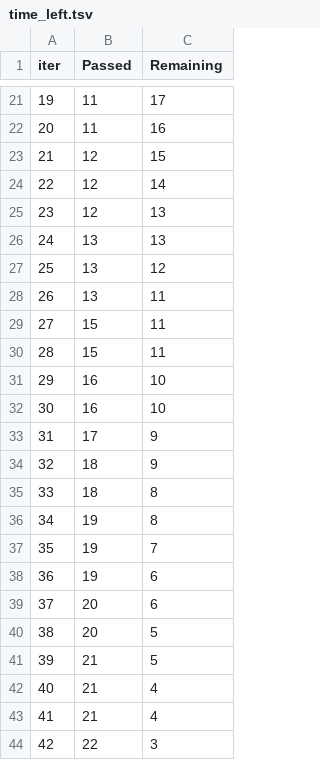
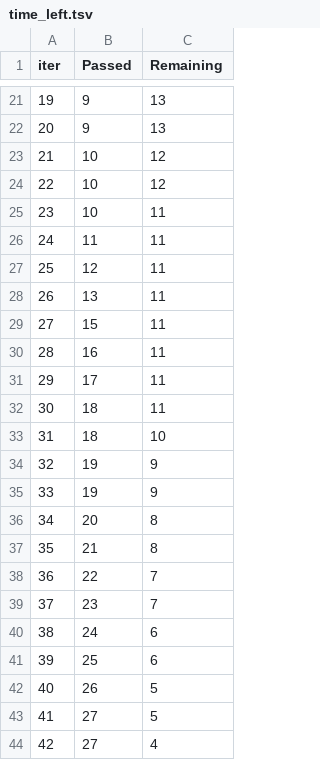
Before and after one commit to jfrog/JFrogMLExamples, a TSV file: frogMLExample/catboost_info/time_left.tsv, drawn as a sheet; only a part is shown, gaps mark what is left out; the diff covers the shown part only.

```diff
--- a/frogMLExample/catboost_info/time_left.tsv
+++ b/frogMLExample/catboost_info/time_left.tsv
@@ -21,24 +21,24 @@ iter	Passed	Remaining
-19	11	17
-20	11	16
-21	12	15
-22	12	14
-23	12	13
-24	13	13
-25	13	12
+19	9	13
+20	9	13
+21	10	12
+22	10	12
+23	10	11
+24	11	11
+25	12	11
 26	13	11
 27	15	11
-28	15	11
-29	16	10
-30	16	10
-31	17	9
-32	18	9
-33	18	8
-34	19	8
-35	19	7
-36	19	6
-37	20	6
-38	20	5
-39	21	5
-40	21	4
-41	21	4
-42	22	3
+28	16	11
+29	17	11
+30	18	11
+31	18	10
+32	19	9
+33	19	9
+34	20	8
+35	21	8
+36	22	7
+37	23	7
+38	24	6
+39	25	6
+40	26	5
+41	27	5
+42	27	4
```
Also changed, not shown: 43 edited cells elsewhere in this file, 6 other files.
